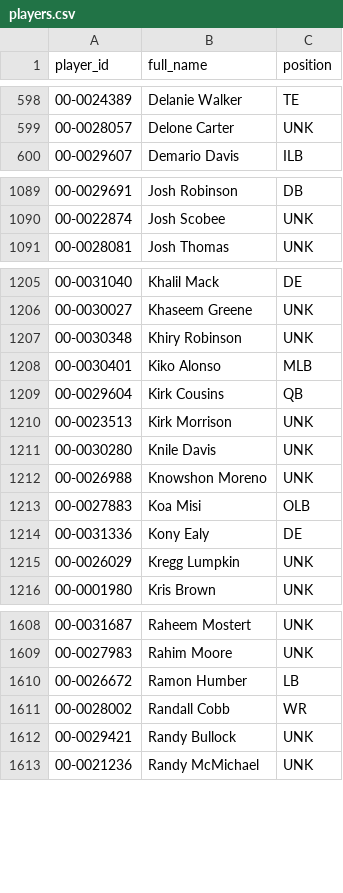
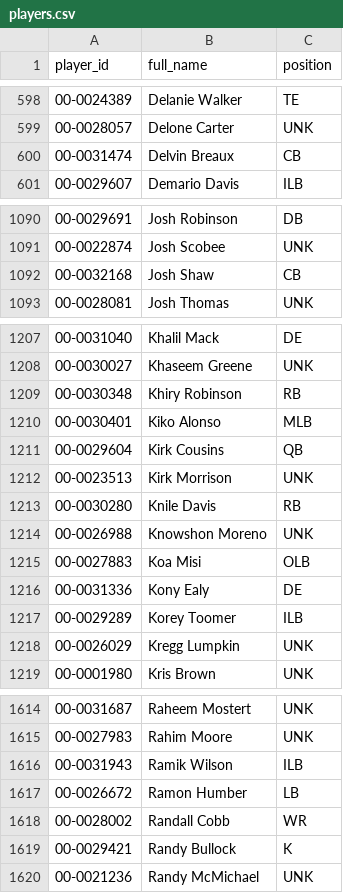
Before and after one commit to AndrewRook/NFLDash-data, a CSV file: players.csv, drawn as a sheet; only a part is shown, gaps mark what is left out; the diff covers the shown part only.

```diff
--- a/players.csv
+++ b/players.csv
@@ -599,2 +599,3 @@ player_id,full_name,position
 00-0028057,Delone Carter,UNK
+00-0031474,Delvin Breaux,CB
 00-0029607,Demario Davis,ILB
@@ -1090,2 +1091,3 @@ player_id,full_name,position
 00-0022874,Josh Scobee,UNK
+00-0032168,Josh Shaw,CB
 00-0028081,Josh Thomas,UNK
@@ -1206,3 +1208,3 @@ player_id,full_name,position
 00-0030027,Khaseem Greene,UNK
-00-0030348,Khiry Robinson,UNK
+00-0030348,Khiry Robinson,RB
 00-0030401,Kiko Alonso,MLB
@@ -1210,3 +1212,3 @@ player_id,full_name,position
 00-0023513,Kirk Morrison,UNK
-00-0030280,Knile Davis,UNK
+00-0030280,Knile Davis,RB
 00-0026988,Knowshon Moreno,UNK
@@ -1214,2 +1216,3 @@ player_id,full_name,position
 00-0031336,Kony Ealy,DE
+00-0029289,Korey Toomer,ILB
 00-0026029,Kregg Lumpkin,UNK
@@ -1609,5 +1615,6 @@ player_id,full_name,position
 00-0027983,Rahim Moore,UNK
+00-0031943,Ramik Wilson,ILB
 00-0026672,Ramon Humber,LB
 00-0028002,Randall Cobb,WR
-00-0029421,Randy Bullock,UNK
+00-0029421,Randy Bullock,K
 00-0021236,Randy McMichael,UNK
```
Also changed, not shown: 6 added rows, 10 moved rows and 17 edited cells elsewhere in this file, 1 other file.
